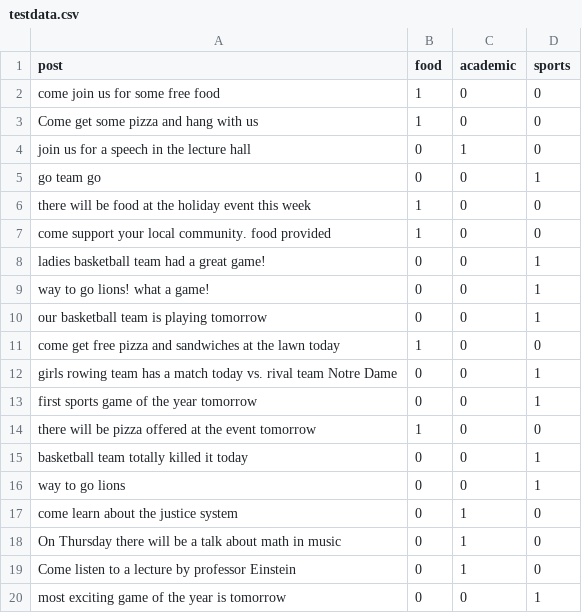
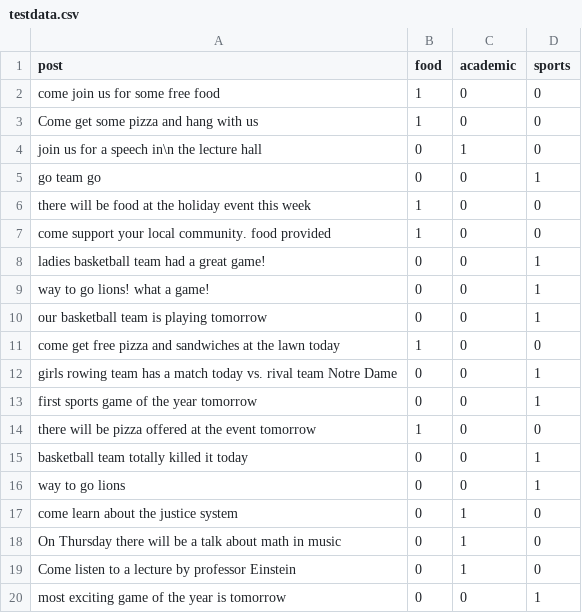
Before and after one commit to lmucs/grapevine, a CSV file: processing/doc-classification/testdata.csv, drawn as a sheet.

```diff
--- a/processing/doc-classification/testdata.csv
+++ b/processing/doc-classification/testdata.csv
@@ -3,3 +3,3 @@
 "Come get some pizza and hang with us",1,0,0
-"join us for a speech in the lecture hall",0,1,0
+"join us for a speech in\n the lecture hall",0,1,0
 "go team go",0,0,1
```
Also changed, not shown: 1 other file.
